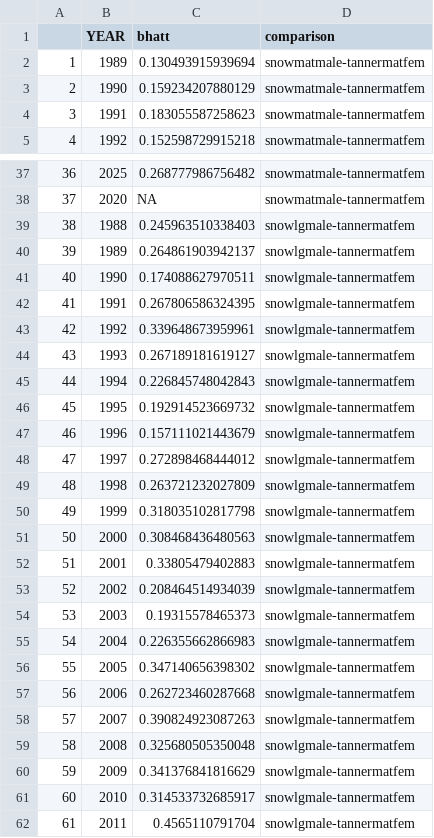
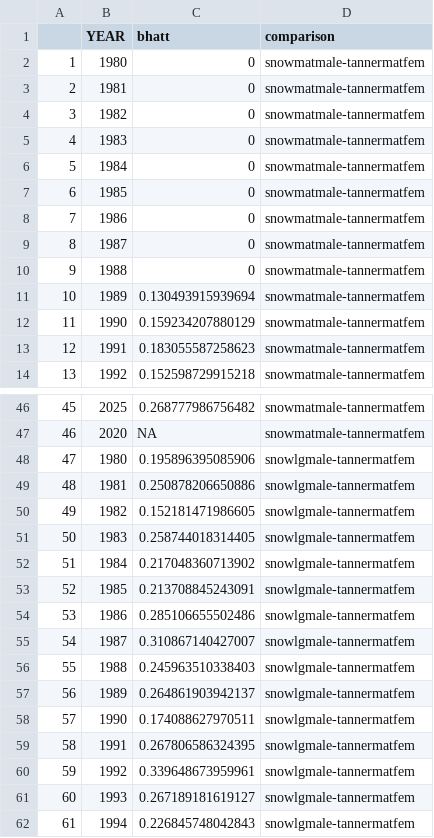
Before and after one commit to eryznar/Emergent.consequences, a CSV file: Data/bhatt_malesnow.femTanner.csv, drawn as a sheet; only a part is shown, gaps mark what is left out; the shorter side is filled out with more unchanged rows; addresses are those after the commit; the diff names each change by its address in the sheet, - before the commit and + after, or states it on an @@ line.

```diff
--- a/Data/bhatt_malesnow.femTanner.csv
+++ b/Data/bhatt_malesnow.femTanner.csv
+row 2: 1 | 1980 | 0 | snowmatmale-tannermatfem
+row 3: 2 | 1981 | 0 | snowmatmale-tannermatfem
+row 4: 3 | 1982 | 0 | snowmatmale-tannermatfem
+row 5: 4 | 1983 | 0 | snowmatmale-tannermatfem
+row 6: 5 | 1984 | 0 | snowmatmale-tannermatfem
+row 7: 6 | 1985 | 0 | snowmatmale-tannermatfem
+row 8: 7 | 1986 | 0 | snowmatmale-tannermatfem
+row 9: 8 | 1987 | 0 | snowmatmale-tannermatfem
+row 10: 9 | 1988 | 0 | snowmatmale-tannermatfem
@@ column A renumbered from row 11 down @@
+row 48: 47 | 1980 | 0.195896395085906 | snowlgmale-tannermatfem
+row 49: 48 | 1981 | 0.250878206650886 | snowlgmale-tannermatfem
+row 50: 49 | 1982 | 0.152181471986605 | snowlgmale-tannermatfem
+row 51: 50 | 1983 | 0.258744018314405 | snowlgmale-tannermatfem
+row 52: 51 | 1984 | 0.217048360713902 | snowlgmale-tannermatfem
+row 53: 52 | 1985 | 0.213708845243091 | snowlgmale-tannermatfem
+row 54: 53 | 1986 | 0.285106655502486 | snowlgmale-tannermatfem
+row 55: 54 | 1987 | 0.310867140427007 | snowlgmale-tannermatfem
```
Also changed, not shown: Data/bhatt_maleTanner.femsnow.csv, Data/bhatt_snowTanner.csv, 5 other files.
